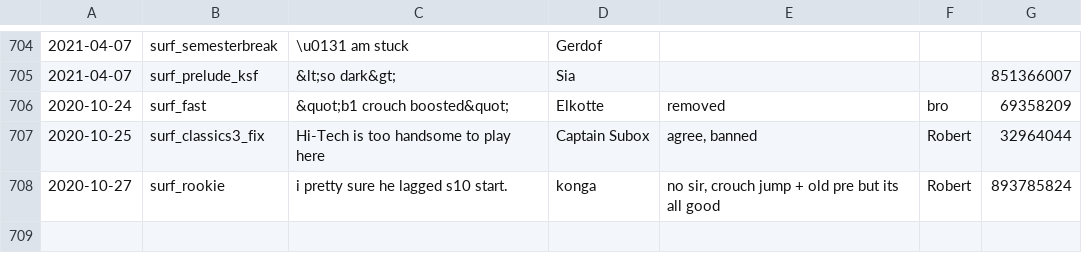
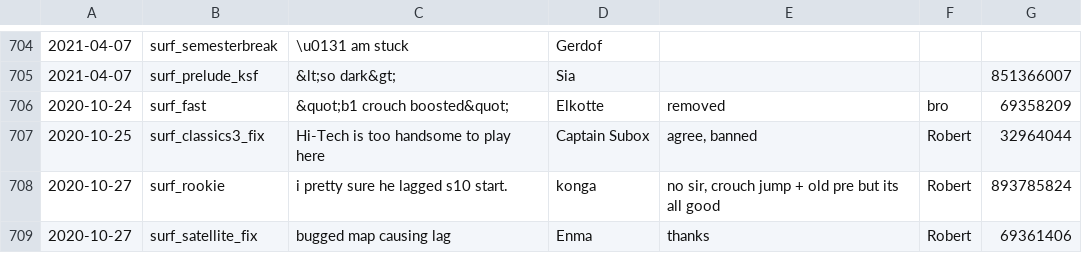
Before and after one commit to Kakalinn/sh-report-archive, a CSV file: archive.csv, drawn as a sheet; only a part is shown, gaps mark what is left out.

```diff
--- a/archive.csv
+++ b/archive.csv
@@ -708 +708,2 @@
 "2020-10-27","surf_rookie","i pretty sure he lagged s10 start. ","konga","no sir, crouch jump + old pre but its all good","Robert",893785824
+"2020-10-27","surf_satellite_fix","bugged map causing lag","Enma","thanks","Robert",69361406
```
Also changed, not shown: 1 other file.
